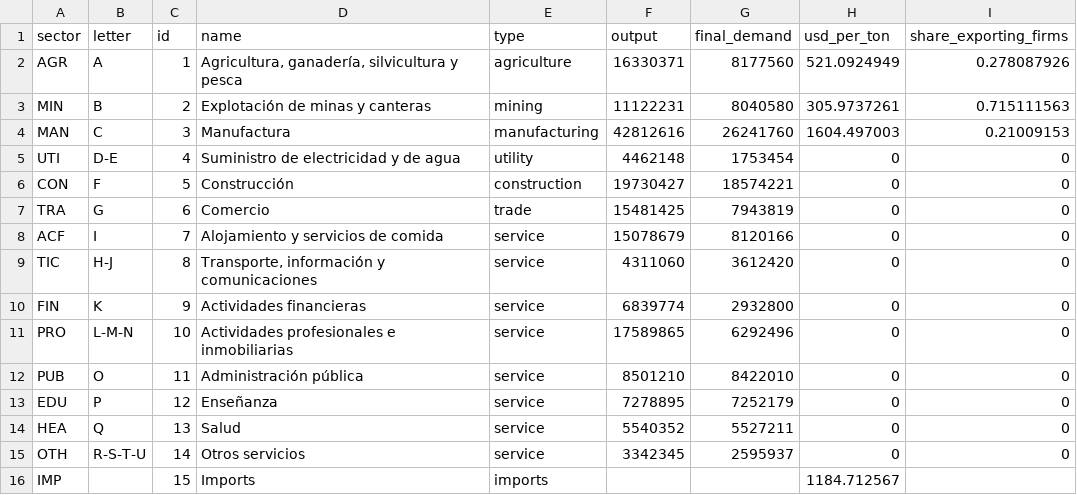
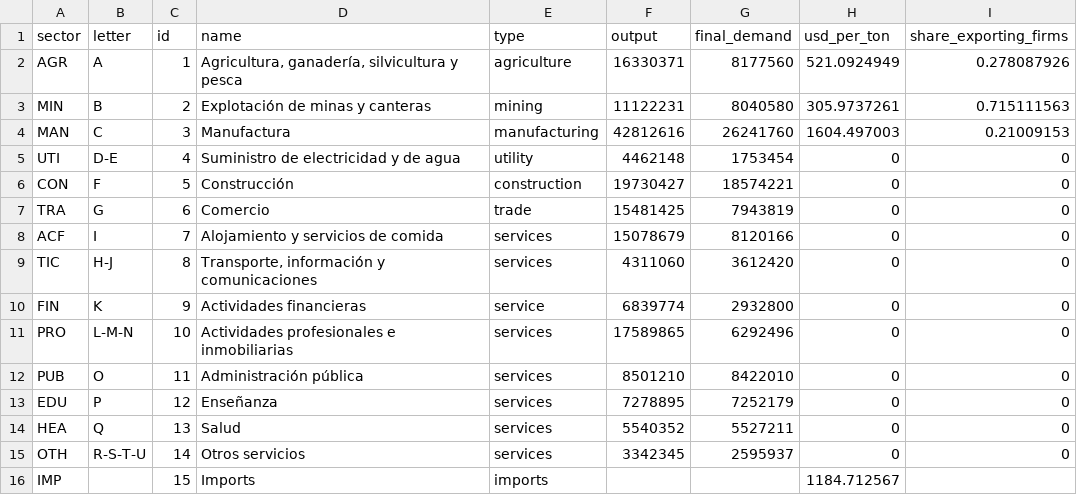
Before and after one commit to ccolon/disruptsc, a CSV file: input/Ecuador/National/13sector_table.csv, drawn as a sheet.

Commit message:
repair household class + fix service in input data

```diff
--- a/input/Ecuador/National/13sector_table.csv
+++ b/input/Ecuador/National/13sector_table.csv
@@ -7,10 +7,10 @@ CON,F,5,"Construcción",construction,19730427,18574221,0,0
 TRA,G,6,"Comercio ",trade,15481425,7943819,0,0
-ACF,I,7,Alojamiento y servicios de comida,service,15078679,8120166,0,0
-TIC,H-J,8,"Transporte, información y comunicaciones",service,4311060,3612420,0,0
+ACF,I,7,Alojamiento y servicios de comida,services,15078679,8120166,0,0
+TIC,H-J,8,"Transporte, información y comunicaciones",services,4311060,3612420,0,0
 FIN,K,9,"Actividades financieras",service,6839774,2932800,0,0
-PRO,L-M-N,10,Actividades profesionales e inmobiliarias,service,17589865,6292496,0,0
-PUB,O,11,"Administración pública",service,8501210,8422010,0,0
-EDU,P,12,"Enseñanza",service,7278895,7252179,0,0
-HEA,Q,13,"Salud",service,5540352,5527211,0,0
-OTH,R-S-T-U,14,"Otros servicios",service,3342345,2595937,0,0
+PRO,L-M-N,10,Actividades profesionales e inmobiliarias,services,17589865,6292496,0,0
+PUB,O,11,"Administración pública",services,8501210,8422010,0,0
+EDU,P,12,"Enseñanza",services,7278895,7252179,0,0
+HEA,Q,13,"Salud",services,5540352,5527211,0,0
+OTH,R-S-T-U,14,"Otros servicios",services,3342345,2595937,0,0
 IMP,,15,Imports,imports,,,1184.712567,
```
Also changed, not shown: 6 other files.
